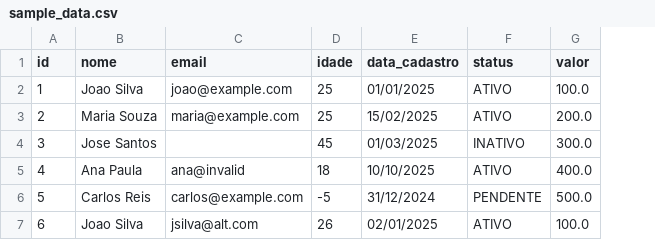
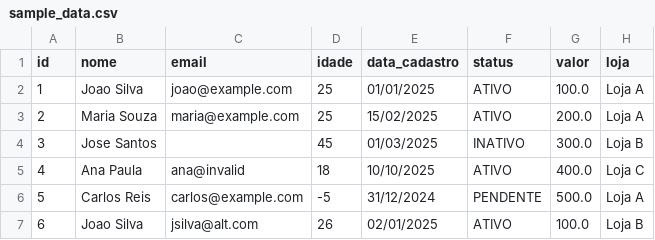
Before and after one commit to RodrigoKartcheski/wezos-gates, a CSV file: sample_data.csv, drawn as a sheet; the diff names each change by its address in the sheet, - before the commit and + after, or states it on an @@ line.

```diff
--- a/sample_data.csv
+++ b/sample_data.csv
+column H (loja), rows 2-7: Loja A | Loja A | Loja B | Loja C | Loja A | Loja B
```
Also changed, not shown: 17 other files.
